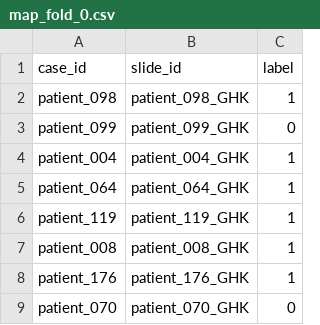
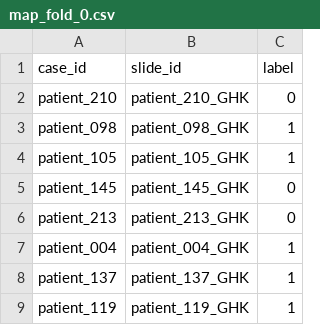
Before and after one commit to eliasekstedt/fork_CLAM, a CSV file: csv/milFolds/map_fold_0.csv, drawn as a sheet.

```diff
--- a/csv/milFolds/map_fold_0.csv
+++ b/csv/milFolds/map_fold_0.csv
@@ -1,9 +1,9 @@
 case_id,slide_id,label
+patient_210,patient_210_GHK,0
 patient_098,patient_098_GHK,1
-patient_099,patient_099_GHK,0
+patient_105,patient_105_GHK,1
+patient_145,patient_145_GHK,0
+patient_213,patient_213_GHK,0
 patient_004,patient_004_GHK,1
-patient_064,patient_064_GHK,1
+patient_137,patient_137_GHK,1
 patient_119,patient_119_GHK,1
-patient_008,patient_008_GHK,1
-patient_176,patient_176_GHK,1
-patient_070,patient_070_GHK,0
```
Also changed, not shown: csv/milFolds/map_fold_1.csv, 5 other files.
